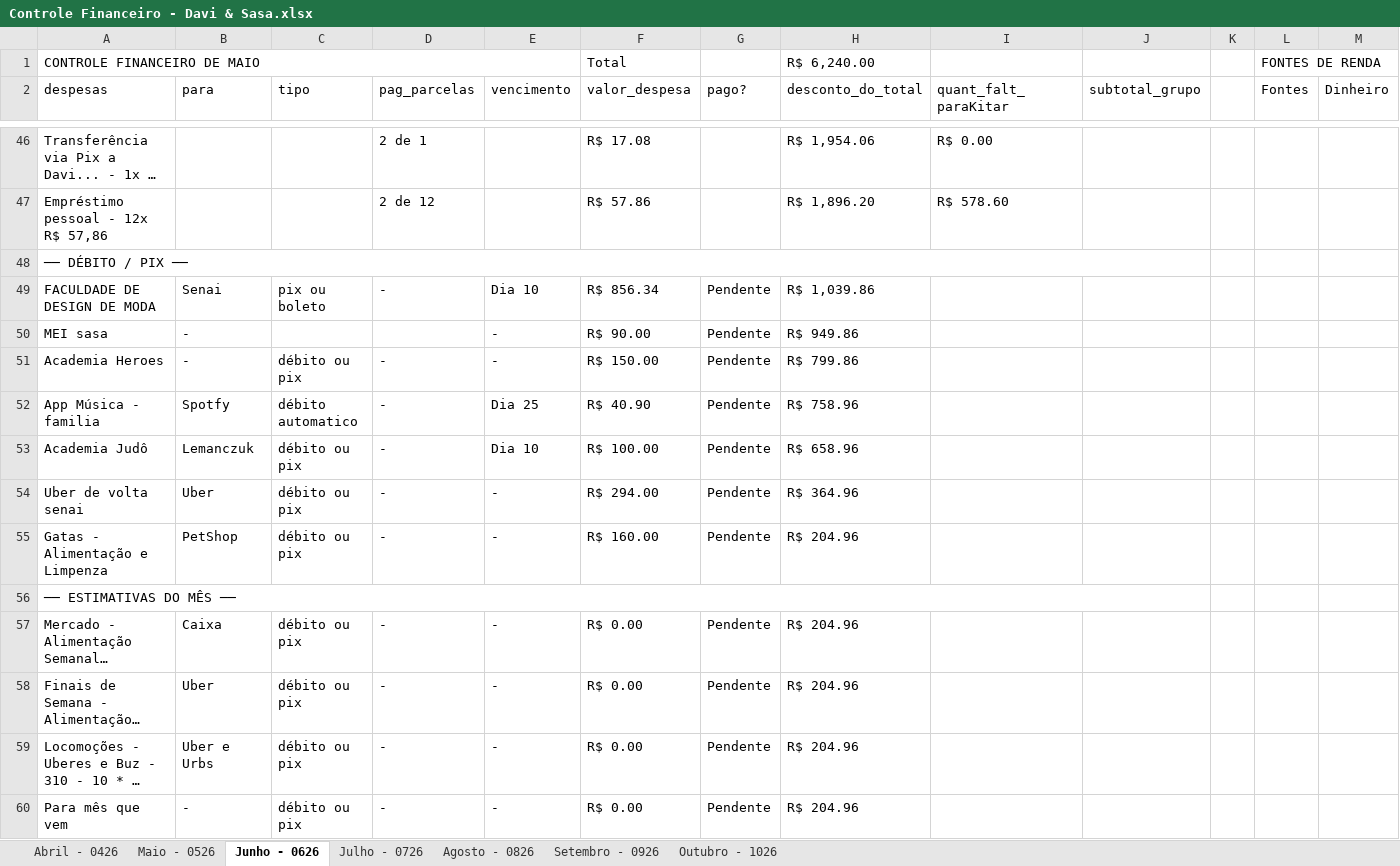
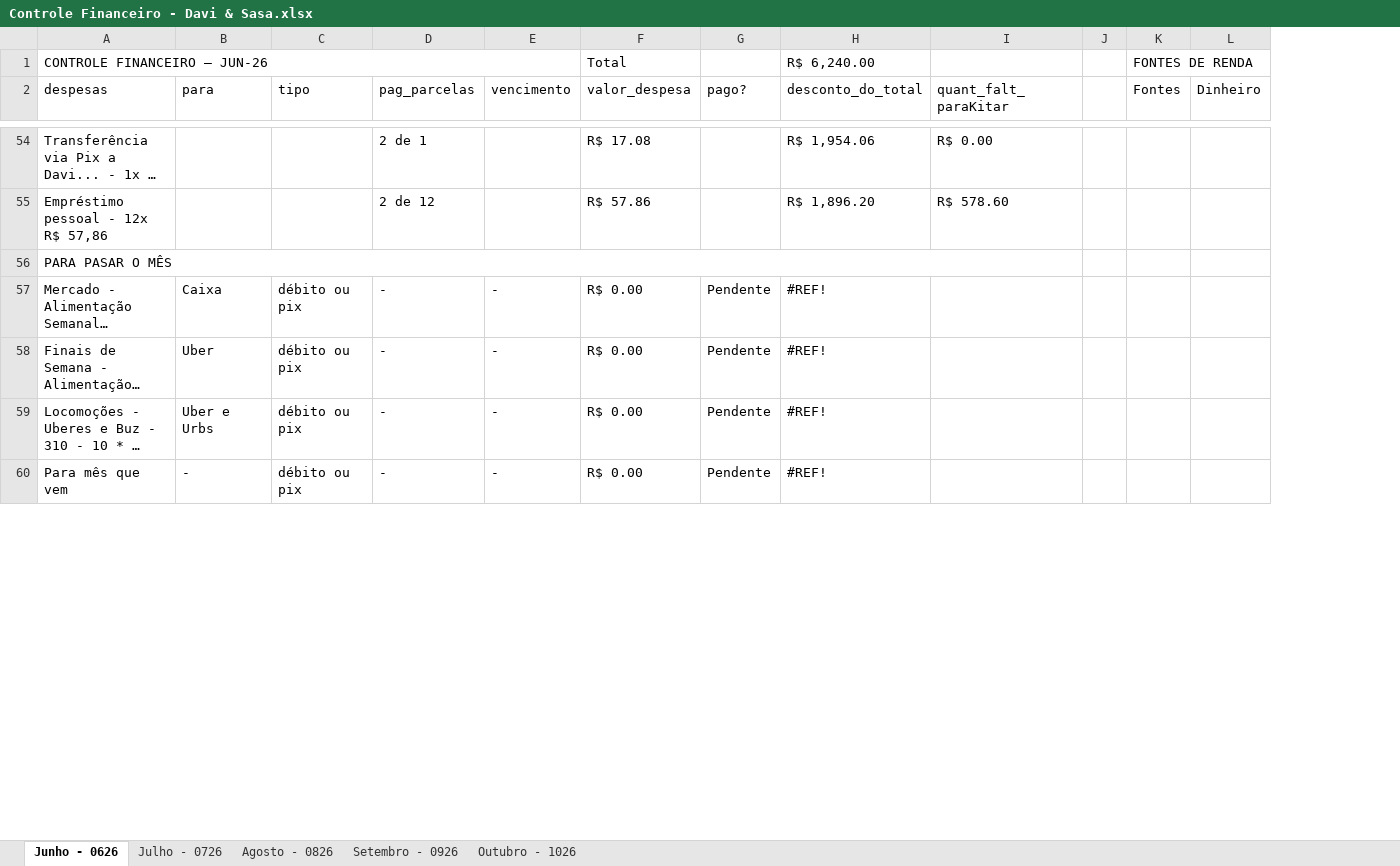
Before and after one commit to Davi-Scholze/dev-pessoal, an Excel workbook: Repositorios/controle-financeiro/Controle Financeiro - Davi & Sasa.xlsx, sheet Junho - 0626, drawn as a sheet; only a part is shown, gaps mark what is left out; long unchanged cells end in …; values as stored, in another font and other column widths than the file's, no cell formats; charts and pictures and conditional formats not drawn; removed rows and columns are numbered as before the commit, all else as after; rows hold the shown columns only; the diff covers the shown part only; the diff names each change by its address in the sheet, - before the commit and + after, or states it on an @@ line.

Commit message:
chore(controle-financeiro): atualiza planilha Davi & Sasa

```diff
--- a/Repositorios/controle-financeiro/Controle Financeiro - Davi & Sasa.xlsx (sheet Junho - 0626)
+++ b/Repositorios/controle-financeiro/Controle Financeiro - Davi & Sasa.xlsx (sheet Junho - 0626)
-sheet tab: Abril - 0426
-sheet tab: Maio - 0526
-column J (subtotal_grupo), empty
-A1 (despesas): CONTROLE FINANCEIRO DE MAIO
+A1 (despesas): CONTROLE FINANCEIRO — JUN-26
-A56 (despesas): ── DÉBITO / PIX ──
+A56 (despesas): PARA PASAR O MÊS
-row 49: FACULDADE DE DESIGN DE MODA | Senai | pix ou boleto | - | Dia 10 | R$ 856.34 | Pendente | R$ 1,039.86
-row 50: MEI sasa | - |  |  | - | R$ 90.00 | Pendente | R$ 949.86
-row 51: Academia Heroes | - | débito ou pix | - | - | R$ 150.00 | Pendente | R$ 799.86
-row 52: App Música - familia | Spotfy | débito automatico | - | Dia 25 | R$ 40.90 | Pendente | R$ 758.96
-row 53: Academia Judô | Lemanczuk | débito ou pix | - | Dia 10 | R$ 100.00 | Pendente | R$ 658.96
-row 54: Uber de volta senai | Uber | débito ou pix | - | - | R$ 294.00 | Pendente | R$ 364.96
-row 55: Gatas - Alimentação e Limpenza | PetShop | débito ou pix | - | - | R$ 160.00 | Pendente | R$ 204.96
-row 56: ── ESTIMATIVAS DO MÊS ──
-H57:H60 (desconto_do_total): R$ 204.96
+H57:H60 (desconto_do_total): #REF!
```
Also changed, not shown: 13 added rows, 5 removed rows and 12 edited cells elsewhere in this sheet, sheet Julho - 0726, sheet Agosto - 0826, cell formats, formulas that keep their value, charts or pictures.
